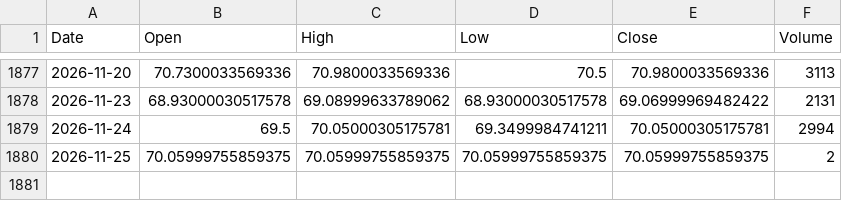
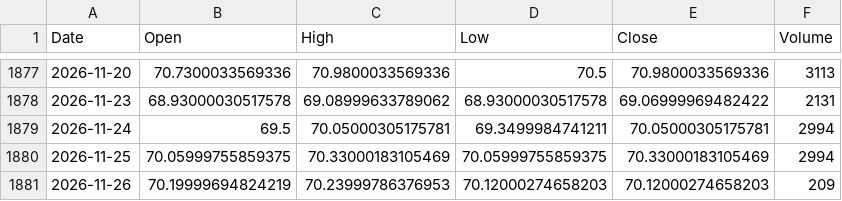
Before and after one commit to lonb3k/vol-dashboard, a CSV file: data/contracts/CLH28_NYM.csv, drawn as a sheet; only a part is shown, gaps mark what is left out.

```diff
--- a/data/contracts/CLH28_NYM.csv
+++ b/data/contracts/CLH28_NYM.csv
@@ -1879,2 +1879,3 @@ Date,Open,High,Low,Close,Volume
 2026-11-24,69.5,70.05000305175781,69.3499984741211,70.05000305175781,2994
-2026-11-25,70.05999755859375,70.05999755859375,70.05999755859375,70.05999755859375,2
+2026-11-25,70.05999755859375,70.33000183105469,70.05999755859375,70.33000183105469,2994
+2026-11-26,70.19999694824219,70.23999786376953,70.12000274658203,70.12000274658203,209
```
Also changed, not shown: data/contracts/CLG27_NYM.csv, data/contracts/CLM27_NYM.csv, 50 other files.
